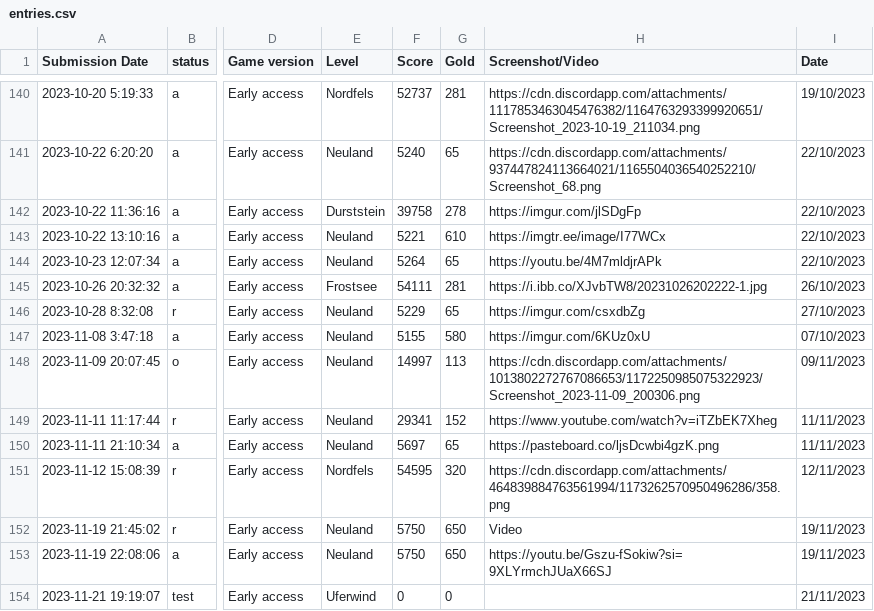
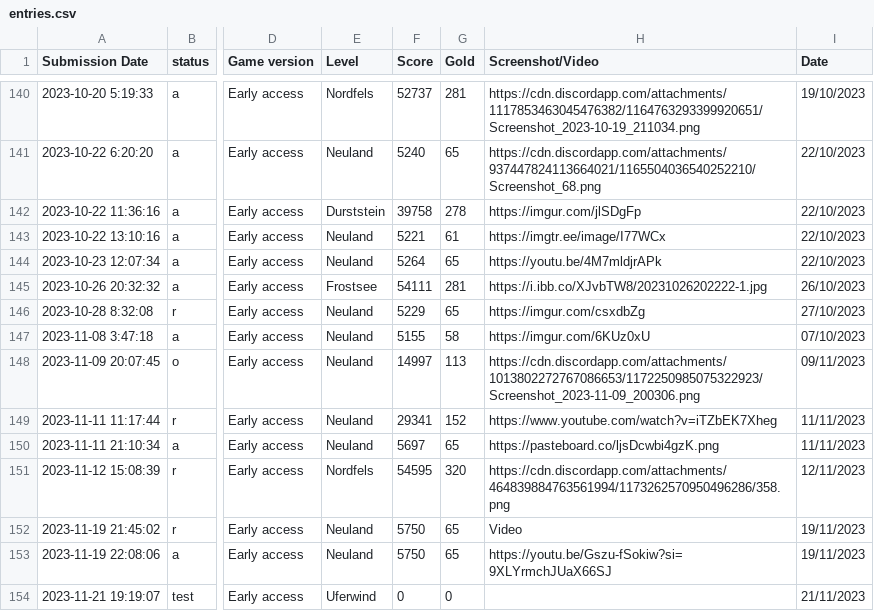
Before and after one commit to Ghost-Miner/Ghost-Miner.github.io, a CSV file: thronefall/entries.csv, drawn as a sheet; only a part is shown, gaps mark what is left out; the diff names each change by its address in the sheet, - before the commit and + after, or states it on an @@ line.

Commit message:
Update entries.csv

```diff
--- a/thronefall/entries.csv
+++ b/thronefall/entries.csv
-G143 (Gold): 610
+G143 (Gold): 61
-G147 (Gold): 580
+G147 (Gold): 58
-G152:G153 (Gold): 650
+G152:G153 (Gold): 65
```
